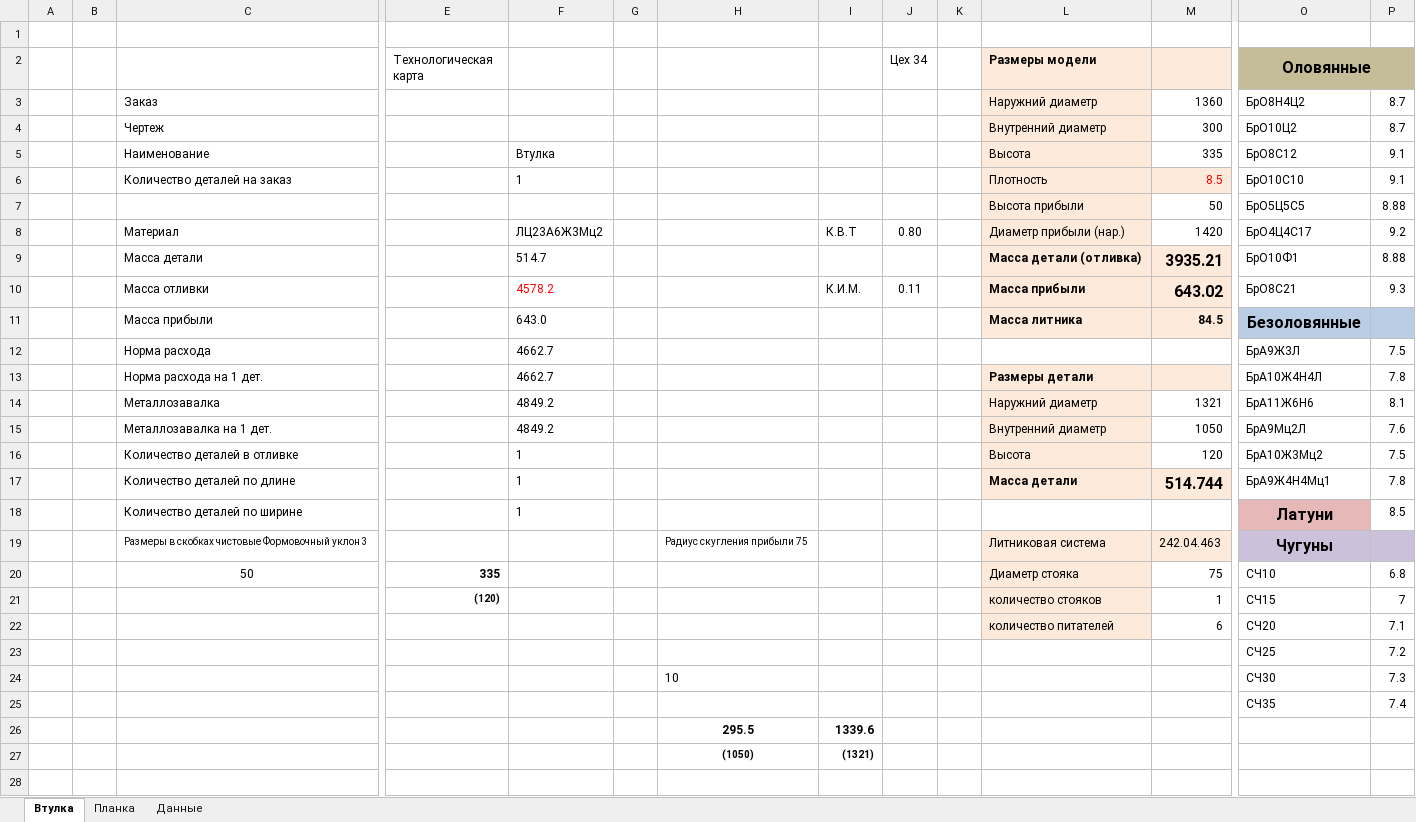
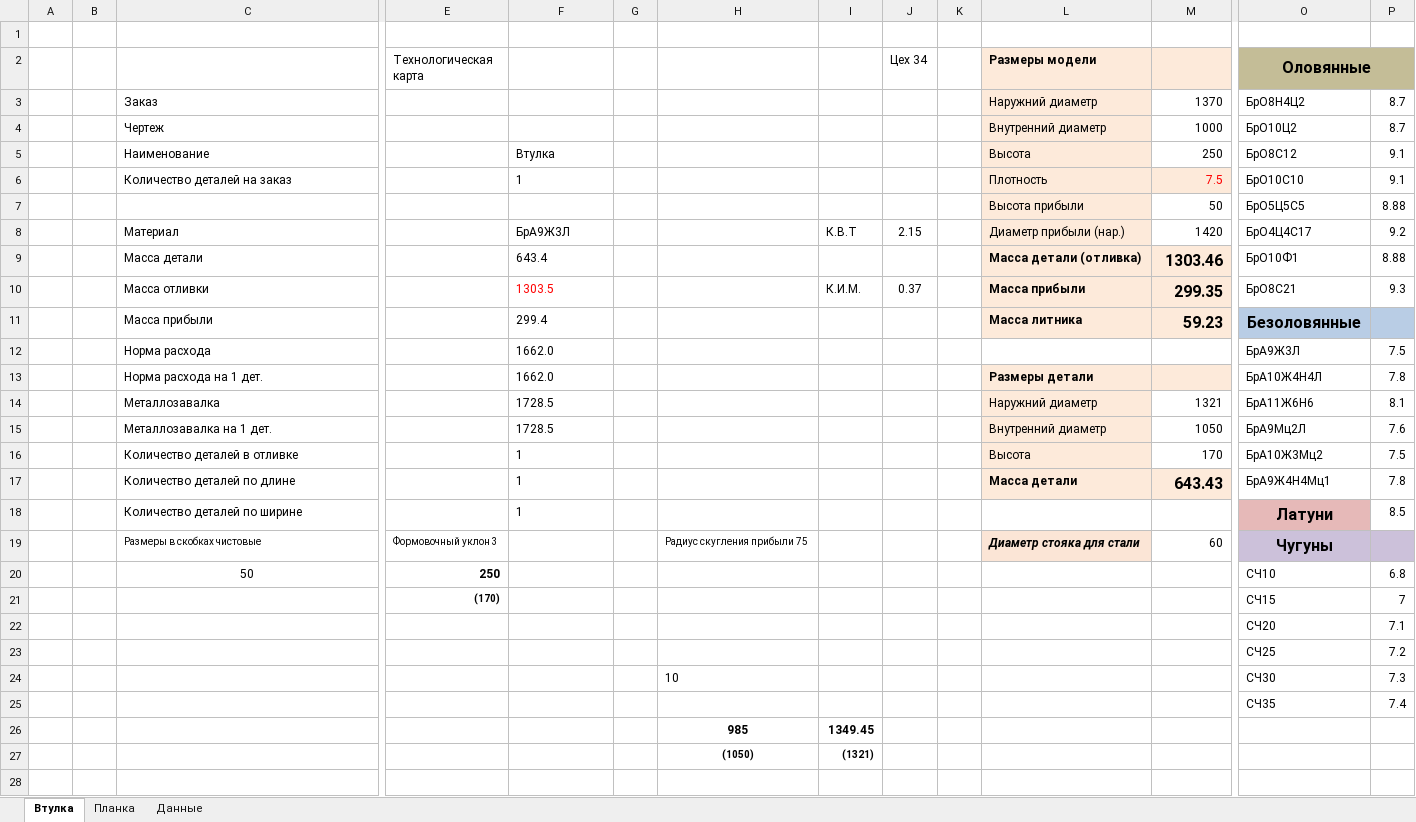
Before and after one commit to Kovalev-Alexandr/Working, an Excel workbook: tehkarta.xlsx, sheet Втулка, drawn as a sheet; only a part is shown, gaps mark what is left out; values as stored, in another font and other column widths than the file's, no borders; charts and pictures not drawn; removed rows and columns are numbered as before the commit, all else as after; rows hold the shown columns only; the diff covers the shown part only; the diff names each change by its address in the sheet, - before the commit and + after, or states it on an @@ line.

```diff
--- a/tehkarta.xlsx (sheet Втулка)
+++ b/tehkarta.xlsx (sheet Втулка)
-M3: 1360
+M3: 1370
-M4: 300
+M4: 1000
-M5: 335
+M5: 250
-M6: 8.5
+M6: 7.5
-F8: ЛЦ23А6Ж3Мц2
+F8: БрА9Ж3Л
-J8 (Цех 34): 0.80
+J8 (Цех 34): 2.15
-F9: 514.7
+F9: 643.4
-M9: 3935.21
+M9: 1303.46
-F10: 4578.2
+F10: 1303.5
-J10 (Цех 34): 0.11
+J10 (Цех 34): 0.37
-M10: 643.02
+M10: 299.35
-F11: 643.0
+F11: 299.4
-M11: 84.5
+M11: 59.23
@@ M11 text size: larger @@
-F12:F13: 4662.7
+F12:F13: 1662.0
-F14:F15: 4849.2
+F14:F15: 1728.5
-M16: 120
+M16: 170
-M17: 514.744
+M17: 643.43
-row 19:  |  | Размеры в скобках чистовые Формовочный уклон 3 |  |  |  | Радиус скугления прибыли 75 |  |  |  | Литниковая система | 242.04.463 | Чугуны
-row 20:  |  | 50 | 335 |  |  |  |  |  |  | Диаметр стояка | 75 | СЧ10 | 6.8
-row 21:  |  |  | (120) |  |  |  |  |  |  | количество стояков | 1 | СЧ15 | 7
-row 22:  |  |  |  |  |  |  |  |  |  | количество питателей | 6 | СЧ20 | 7.1
+row 19:  |  | Размеры в скобках чистовые | Формовочный уклон 3 |  |  | Радиус скугления прибыли 75 |  |  |  | Диаметр стояка для стали | 60 | Чугуны
+row 20:  |  | 50 | 250 |  |  |  |  |  |  |  |  | СЧ10 | 6.8
+row 21:  |  |  | (170) |  |  |  |  |  |  |  |  | СЧ15 | 7
+row 22:  |  |  |  |  |  |  |  |  |  |  |  | СЧ20 | 7.1
-row 26:  |  |  |  |  |  | 295.5 | 1339.6
+row 26:  |  |  |  |  |  | 985 | 1349.45
```
Also changed, not shown: 4 edited cells elsewhere in this sheet, sheet Данные, sheet Планка, formulas that keep their value, charts or pictures.
